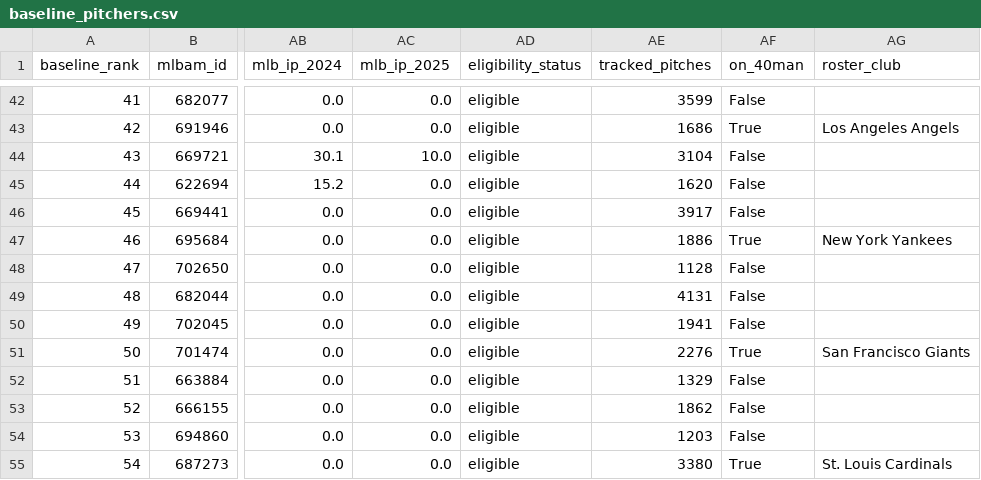
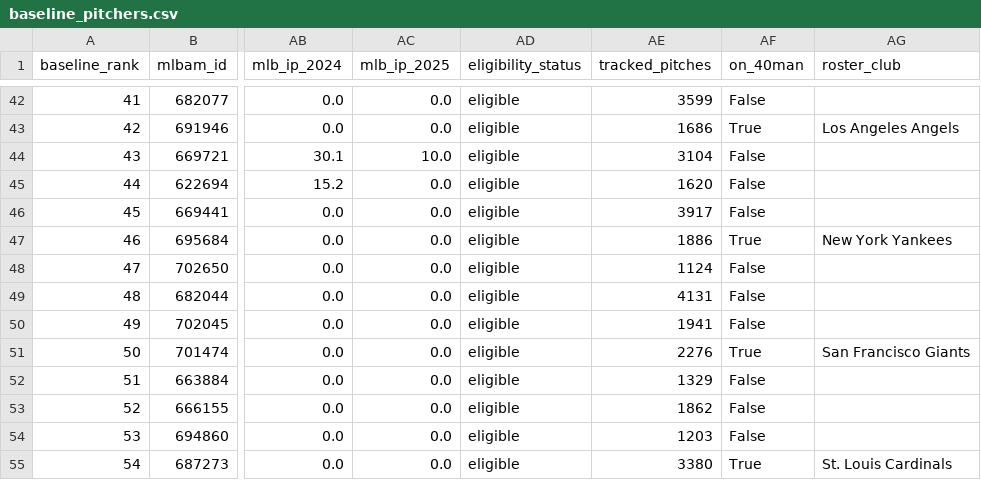
Before and after one commit to ms0683436/sbar-2026-competition, a CSV file: cpbl-foreign-player-fit/data/processed/baseline_pitchers.csv, drawn as a sheet; only a part is shown, gaps mark what is left out; the diff names each change by its address in the sheet, - before the commit and + after, or states it on an @@ line.

```diff
--- a/cpbl-foreign-player-fit/data/processed/baseline_pitchers.csv
+++ b/cpbl-foreign-player-fit/data/processed/baseline_pitchers.csv
-AE48 (tracked_pitches): 1128
+AE48 (tracked_pitches): 1124
```
Also changed, not shown: cpbl-foreign-player-fit/data/processed/bootstrap_ranks_pitchers.csv, cpbl-foreign-player-fit/data/processed/pitcher_fit_results.csv, 5 other files.
